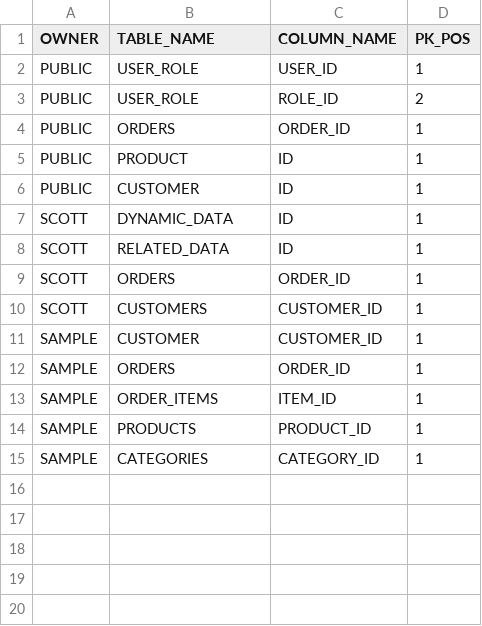
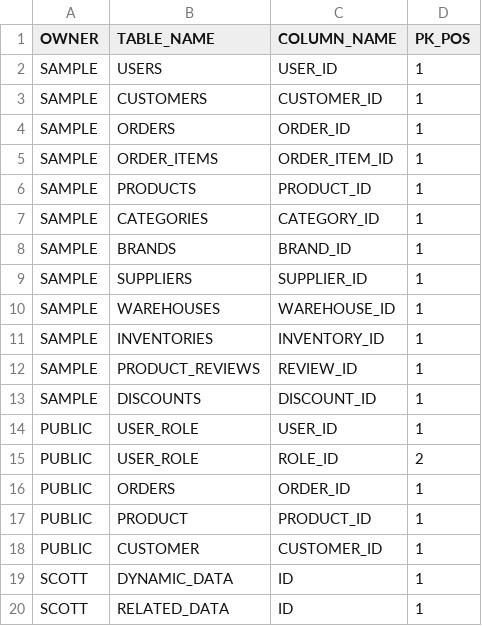
Before and after one commit to kumtaek/ktohRep, a CSV file: DB_SCHEMA/PK_INFO.csv, drawn as a sheet.

```diff
--- a/DB_SCHEMA/PK_INFO.csv
+++ b/DB_SCHEMA/PK_INFO.csv
@@ -1,2 +1,14 @@
 OWNER,TABLE_NAME,COLUMN_NAME,PK_POS
+SAMPLE,USERS,USER_ID,1
+SAMPLE,CUSTOMERS,CUSTOMER_ID,1
+SAMPLE,ORDERS,ORDER_ID,1
+SAMPLE,ORDER_ITEMS,ORDER_ITEM_ID,1
+SAMPLE,PRODUCTS,PRODUCT_ID,1
+SAMPLE,CATEGORIES,CATEGORY_ID,1
+SAMPLE,BRANDS,BRAND_ID,1
+SAMPLE,SUPPLIERS,SUPPLIER_ID,1
+SAMPLE,WAREHOUSES,WAREHOUSE_ID,1
+SAMPLE,INVENTORIES,INVENTORY_ID,1
+SAMPLE,PRODUCT_REVIEWS,REVIEW_ID,1
+SAMPLE,DISCOUNTS,DISCOUNT_ID,1
 PUBLIC,USER_ROLE,USER_ID,1
@@ -4,12 +16,5 @@ PUBLIC,USER_ROLE,ROLE_ID,2
 PUBLIC,ORDERS,ORDER_ID,1
-PUBLIC,PRODUCT,ID,1
-PUBLIC,CUSTOMER,ID,1
+PUBLIC,PRODUCT,PRODUCT_ID,1
+PUBLIC,CUSTOMER,CUSTOMER_ID,1
 SCOTT,DYNAMIC_DATA,ID,1
 SCOTT,RELATED_DATA,ID,1
-SCOTT,ORDERS,ORDER_ID,1
-SCOTT,CUSTOMERS,CUSTOMER_ID,1
-SAMPLE,CUSTOMER,CUSTOMER_ID,1
-SAMPLE,ORDERS,ORDER_ID,1
-SAMPLE,ORDER_ITEMS,ITEM_ID,1
-SAMPLE,PRODUCTS,PRODUCT_ID,1
-SAMPLE,CATEGORIES,CATEGORY_ID,1
```
Also changed, not shown: DB_SCHEMA/ALL_TABLES.csv, DB_SCHEMA/ALL_TAB_COLUMNS.csv, 32 other files.
